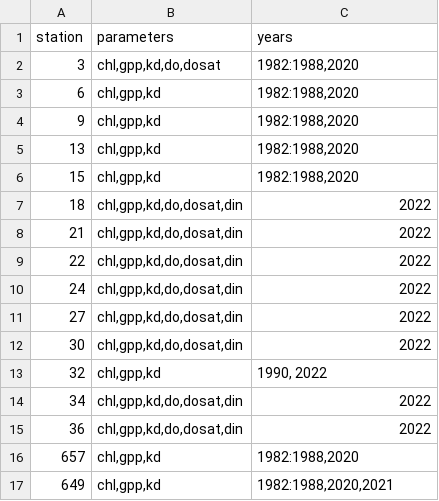
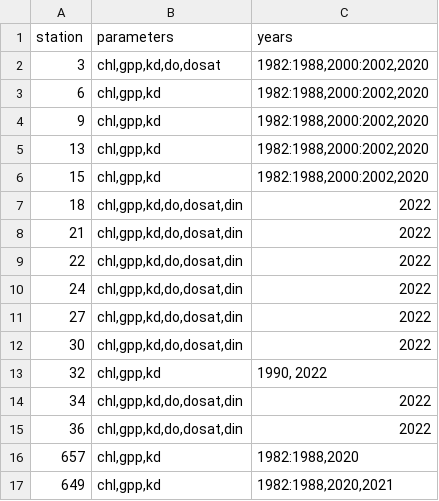
Before and after one commit to fawda123/SFbaytrends, a CSV file: data/omit_lookup.csv, drawn as a sheet.

Commit message:
added some additional filtered years, made the timeseries plot parse through omitted years.

```diff
--- a/data/omit_lookup.csv
+++ b/data/omit_lookup.csv
@@ -1,7 +1,7 @@
 station,parameters,years
-3,"chl,gpp,kd,do,dosat ","1982:1988,2020"
-6,"chl,gpp,kd","1982:1988,2020"
-9,"chl,gpp,kd","1982:1988,2020"
-13,"chl,gpp,kd","1982:1988,2020"
-15,"chl,gpp,kd","1982:1988,2020"
+3,"chl,gpp,kd,do,dosat ","1982:1988,2000:2002,2020"
+6,"chl,gpp,kd","1982:1988,2000:2002,2020"
+9,"chl,gpp,kd","1982:1988,2000:2002,2020"
+13,"chl,gpp,kd","1982:1988,2000:2002,2020"
+15,"chl,gpp,kd","1982:1988,2000:2002,2020"
 18,"chl,gpp,kd,do,dosat,din",2022
```
Also changed, not shown: 1 other file.
